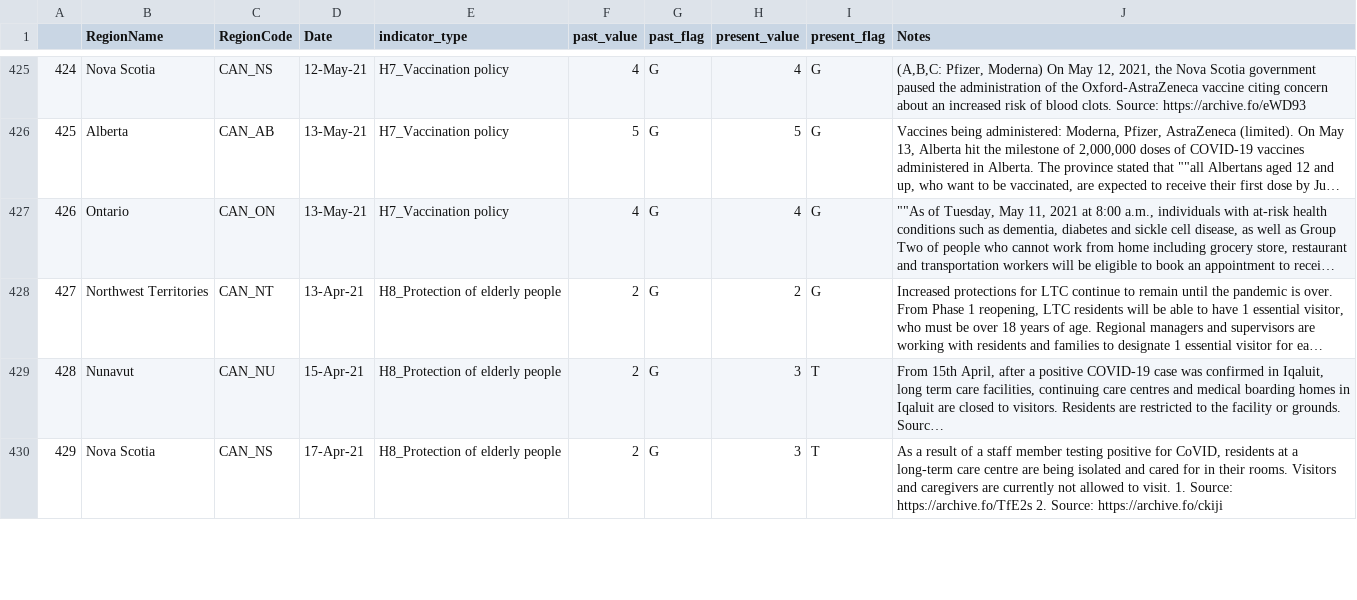
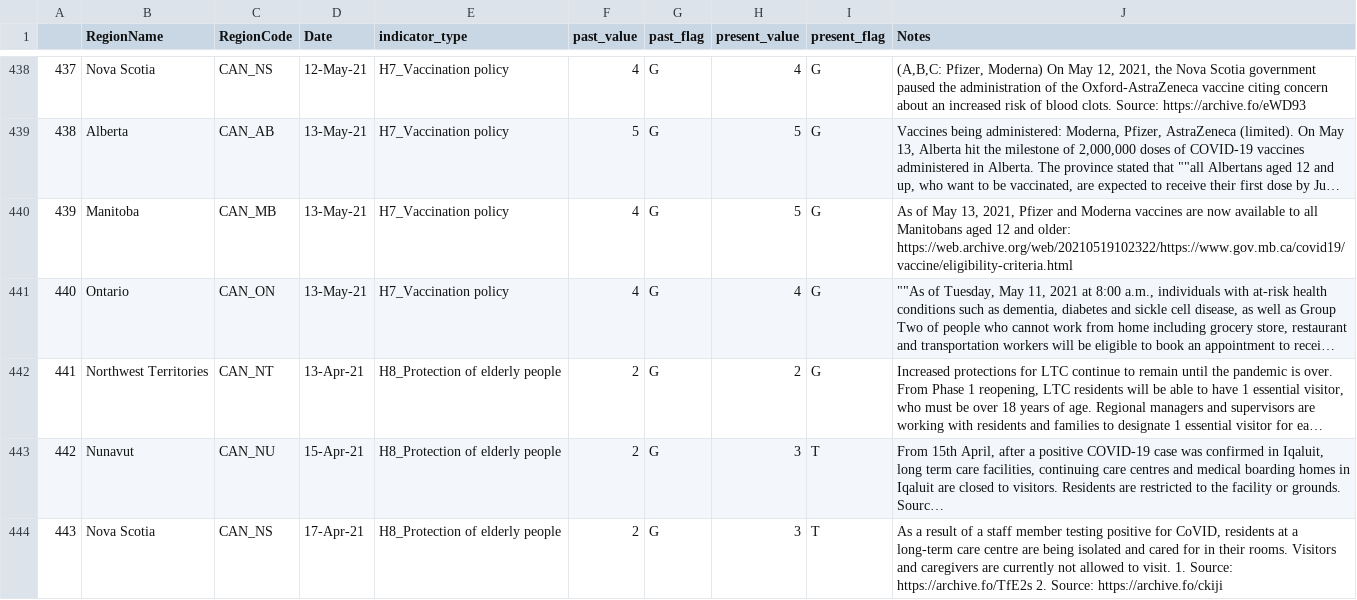
Before and after one commit to saptahash/BSGtracker_analysis, a CSV file: data/OxCGRT_CAN_changes.csv, drawn as a sheet; only a part is shown, gaps mark what is left out; long unchanged cells end in …; the diff covers the shown part only; the diff names each change by its address in the sheet, - before the commit and + after, or states it on an @@ line.

```diff
--- a/data/OxCGRT_CAN_changes.csv
+++ b/data/OxCGRT_CAN_changes.csv
@@ column A renumbered from row 32 down @@
+row 440: 439 | Manitoba | CAN_MB | 13-May-21 | H7_Vaccination policy | 4 | G | 5 | G | As of May 13, 2021, Pfizer and Moderna vaccines are now available to all Manitobans aged 12 and older: https://web.archive.org/web/20210519102322/https://www.gov.mb.ca/covid19/vaccine/eligibility-criteria.html
```
Also changed, not shown: 13 added rows and 2 removed rows elsewhere in this file, 1 other file.
